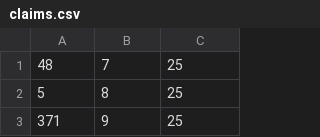
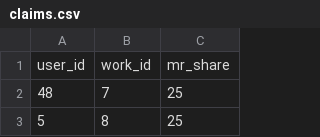
Before and after one commit to corydiamand/mlm, a CSV file: lib/assets/claims.csv, drawn as a sheet; only a part is shown; the shorter side is filled out with more unchanged rows; the diff names each change by its address in the sheet, - before the commit and + after, or states it on an @@ line.

```diff
--- a/lib/assets/claims.csv
+++ b/lib/assets/claims.csv
+row 1: user_id | work_id | mr_share
```
Also changed, not shown: lib/assets/audio_products.csv, lib/assets/users.csv, 2 other files.
